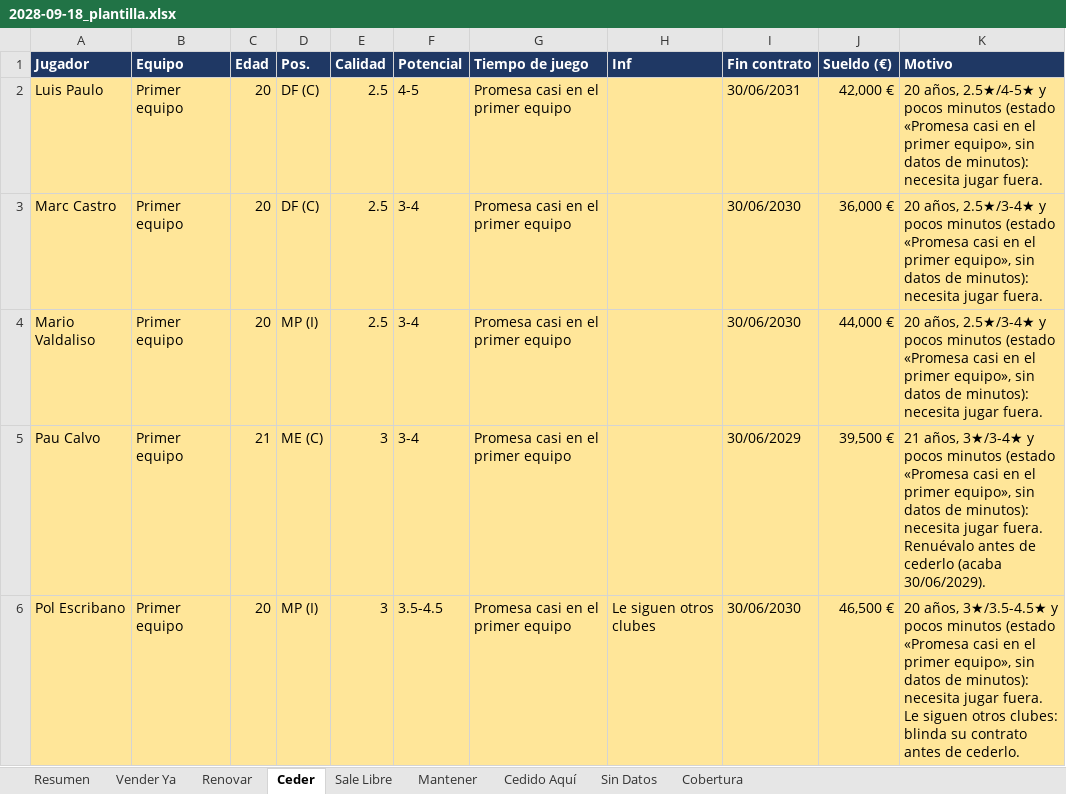
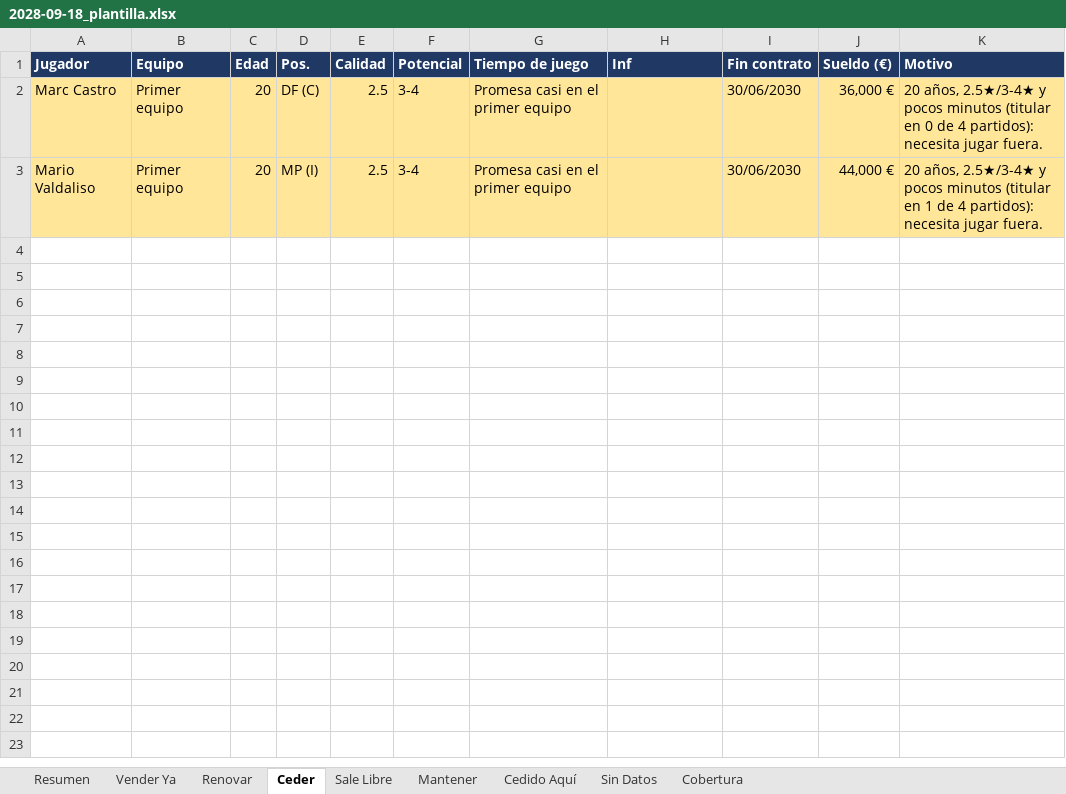
Before and after one commit to Antoniocapi/Antoniocapi, an Excel workbook: informes/2028-09-18_plantilla.xlsx, sheet Ceder, drawn as a sheet; values as stored, in another font and other column widths than the file's, no borders; removed rows and columns are numbered as before the commit, all else as after; the diff names each change by its address in the sheet, - before the commit and + after, or states it on an @@ line.

```diff
--- a/informes/2028-09-18_plantilla.xlsx (sheet Ceder)
+++ b/informes/2028-09-18_plantilla.xlsx (sheet Ceder)
-row 2: Luis Paulo | Primer equipo | 20 | DF (C) | 2.5 | 4-5 | Promesa casi en el primer equipo |  | 30/06/2031 | 42,000 € | 20 años, 2.5★/4-5★ y pocos minutos (estado «Promesa casi en el primer equipo», sin datos de minutos): necesita jugar fuera.
-K2 (Motivo): …pocos minutos (estado «Promesa casi en el primer equipo», sin datos de minutos): necesita jugar…
+K2 (Motivo): …pocos minutos (titular en 0 de 4 partidos): necesita jugar…
-K3 (Motivo): …pocos minutos (estado «Promesa casi en el primer equipo», sin datos de minutos): necesita jugar…
+K3 (Motivo): …pocos minutos (titular en 1 de 4 partidos): necesita jugar…
-row 5: Pau Calvo | Primer equipo | 21 | ME (C) | 3 | 3-4 | Promesa casi en el primer equipo |  | 30/06/2029 | 39,500 € | 21 años, 3★/3-4★ y pocos minutos (estado «Promesa casi en el primer equipo», sin datos de minutos): necesita jugar fuera. Renuévalo antes de cederlo (acaba 30/06/2029).
-row 6: Pol Escribano | Primer equipo | 20 | MP (I) | 3 | 3.5-4.5 | Promesa casi en el primer equipo | Le siguen otros clubes | 30/06/2030 | 46,500 € | 20 años, 3★/3.5-4.5★ y pocos minutos (estado «Promesa casi en el primer equipo», sin datos de minutos): necesita jugar fuera. Le siguen otros clubes: blinda su contrato antes de cederlo.
```
Also changed, not shown: sheet Mantener, sheet Renovar, sheet Resumen, informes/2028-09-17_partidos.xlsx, informes/2028-09-18_cantera.xlsx, 10 other files.
